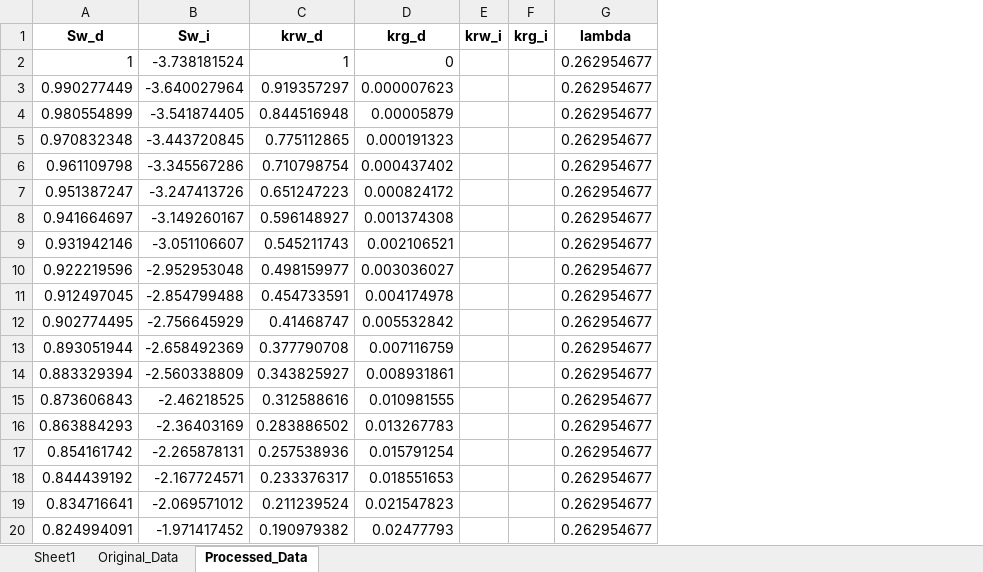
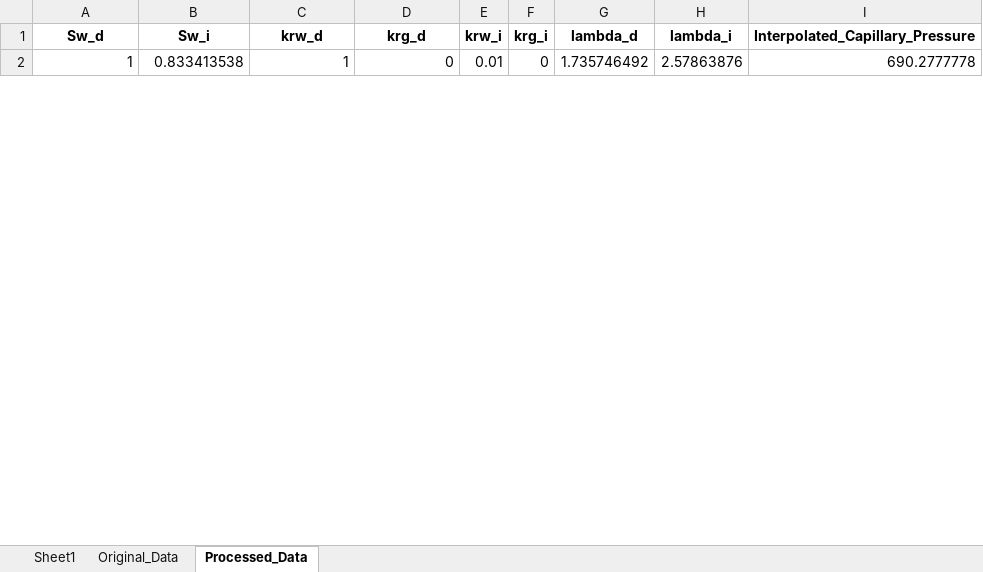
Before and after one commit to geofzhang/MoPanda, an Excel workbook: MoPanda/data/core/Rel-k/MICP - 7V.xlsx, sheet Processed_Data, drawn as a sheet; only a part is shown; values as stored, in another font and other column widths than the file's, no borders; removed rows and columns are numbered as before the commit, all else as after; the diff covers the shown part only; the diff names each change by its address in the sheet, - before the commit and + after, or states it on an @@ line.

```diff
--- a/MoPanda/data/core/Rel-k/MICP - 7V.xlsx (sheet Processed_Data)
+++ b/MoPanda/data/core/Rel-k/MICP - 7V.xlsx (sheet Processed_Data)
-column G (lambda), row 2: 0.262954677
+column G (lambda_d), row 2: 1.735746492
+column H (lambda_i), row 2: 2.57863876
+column I (Interpolated_Capillary_Pressure), row 2: 690.2777778
-B2 (Sw_i): -3.738181524
+B2 (Sw_i): 0.833413538
-E2 (krw_i): (empty)
+E2 (krw_i): 0.01
-F2 (krg_i): (empty)
+F2 (krg_i): 0
-row 3: 0.990277449 | -3.640027964 | 0.919357297 | 0.000007623 |  |  | 0.262954677
-row 4: 0.980554899 | -3.541874405 | 0.844516948 | 0.00005879 |  |  | 0.262954677
-row 5: 0.970832348 | -3.443720845 | 0.775112865 | 0.000191323 |  |  | 0.262954677
-row 6: 0.961109798 | -3.345567286 | 0.710798754 | 0.000437402 |  |  | 0.262954677
-row 7: 0.951387247 | -3.247413726 | 0.651247223 | 0.000824172 |  |  | 0.262954677
-row 8: 0.941664697 | -3.149260167 | 0.596148927 | 0.001374308 |  |  | 0.262954677
-row 9: 0.931942146 | -3.051106607 | 0.545211743 | 0.002106521 |  |  | 0.262954677
-row 10: 0.922219596 | -2.952953048 | 0.498159977 | 0.003036027 |  |  | 0.262954677
-row 11: 0.912497045 | -2.854799488 | 0.454733591 | 0.004174978 |  |  | 0.262954677
-row 12: 0.902774495 | -2.756645929 | 0.41468747 | 0.005532842 |  |  | 0.262954677
-row 13: 0.893051944 | -2.658492369 | 0.377790708 | 0.007116759 |  |  | 0.262954677
-row 14: 0.883329394 | -2.560338809 | 0.343825927 | 0.008931861 |  |  | 0.262954677
-row 15: 0.873606843 | -2.46218525 | 0.312588616 | 0.010981555 |  |  | 0.262954677
-row 16: 0.863884293 | -2.36403169 | 0.283886502 | 0.013267783 |  |  | 0.262954677
-row 17: 0.854161742 | -2.265878131 | 0.257538936 | 0.015791254 |  |  | 0.262954677
-row 18: 0.844439192 | -2.167724571 | 0.233376317 | 0.018551653 |  |  | 0.262954677
-row 19: 0.834716641 | -2.069571012 | 0.211239524 | 0.021547823 |  |  | 0.262954677
-row 20: 0.824994091 | -1.971417452 | 0.190979382 | 0.02477793 |  |  | 0.262954677
```
Also changed, not shown: 49 added rows and 31 removed rows elsewhere in this sheet, sheet Original_Data, MoPanda/data/core/Rel-k/MICP - 1Vm.xlsx, MoPanda/data/core/Rel-k/MICP - 23H.xlsx, 11 other files.
